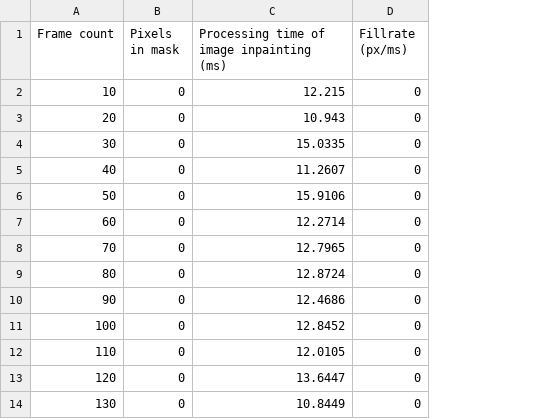
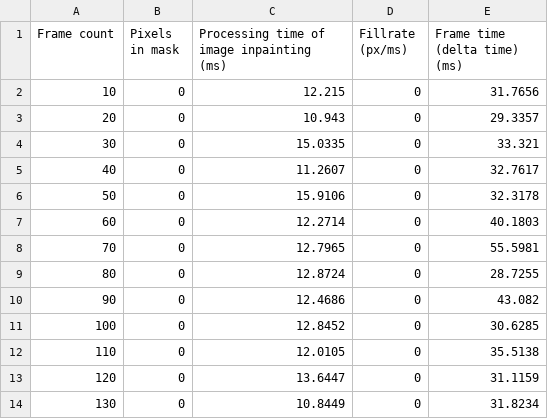
Before and after one commit to sotanmochi/SIGMR-2019Oct, a CSV file: PerformanceData/RTDR_Performance_SurfacePro4_20190907101734.csv, drawn as a sheet; only a part is shown; the diff names each change by its address in the sheet, - before the commit and + after, or states it on an @@ line.

```diff
--- a/PerformanceData/RTDR_Performance_SurfacePro4_20190907101734.csv
+++ b/PerformanceData/RTDR_Performance_SurfacePro4_20190907101734.csv
+column E (Frame time (delta time) (ms)), rows 2-14: 31.7656 | 29.3357 | 33.321 | 32.7617 | 32.3178 | 40.1803 | 55.5981 | 28.7255 | 43.082 | 30.6285 | 35.5138 | 31.1159 | 31.8234
```
Also changed, not shown: PerformanceData/RTDR_Performance_DesktopPC_GTX1070Ti_20190907125540.csv.
